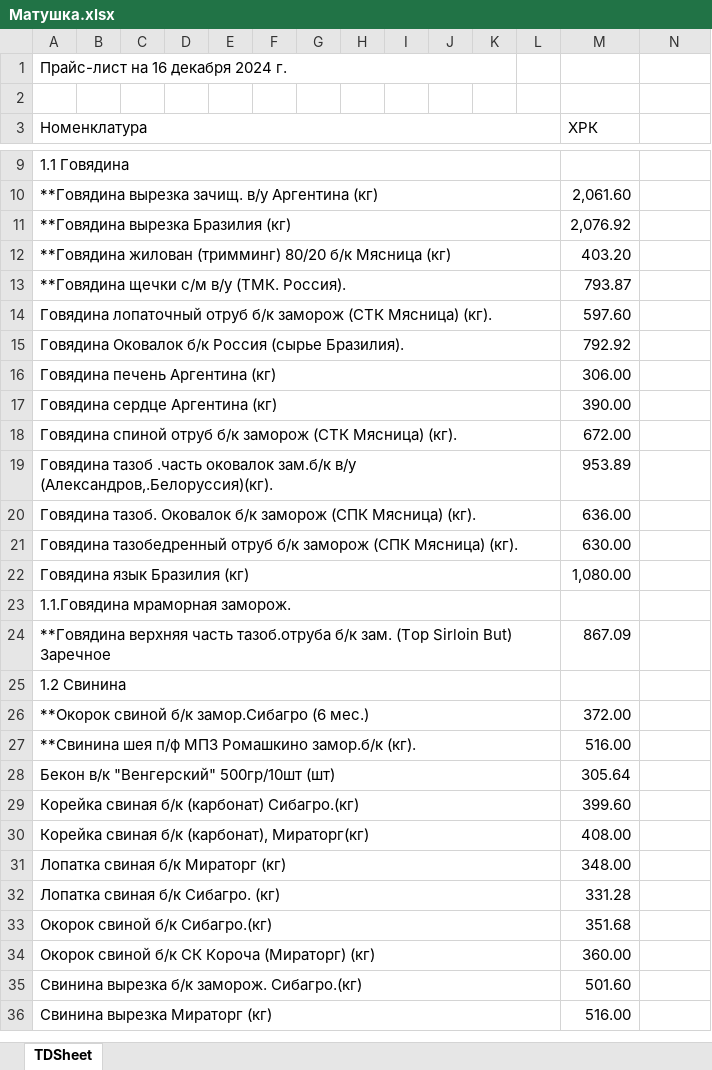
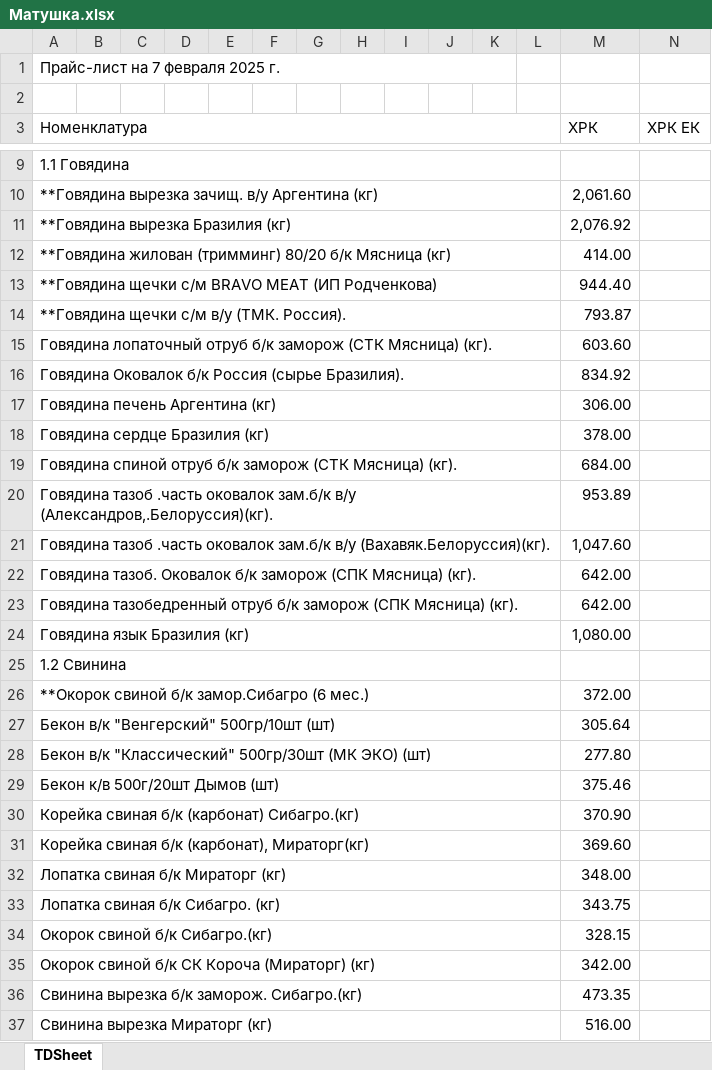
Before and after one commit to Nickfara/PriceCheck, an Excel workbook: main/doc/Матушка.xlsx, sheet TDSheet, drawn as a sheet; only a part is shown, gaps mark what is left out; values as stored, in another font and other column widths than the file's, no cell formats; removed rows and columns are numbered as before the commit, all else as after; the diff covers the shown part only; the diff names each change by its address in the sheet, - before the commit and + after, or states it on an @@ line.

```diff
--- a/main/doc/Матушка.xlsx (sheet TDSheet)
+++ b/main/doc/Матушка.xlsx (sheet TDSheet)
-A1 (Номенклатура): Прайс-лист на 16 декабря 2024 г.
+A1 (Номенклатура): Прайс-лист на 7 февраля 2025 г.
-N3: (empty)
+N3: ХРК ЕК
-M12 (ХРК): 403.20
+M12 (ХРК): 414.00
+row 13: **Говядина щечки с/м BRAVO MEAT (ИП Родченкова) |  |  |  |  |  |  |  |  |  |  |  | 944.40
-M15 (ХРК): 597.60
+M15 (ХРК): 603.60
-M16 (ХРК): 792.92
+M16 (ХРК): 834.92
-row 17: Говядина сердце Аргентина (кг) |  |  |  |  |  |  |  |  |  |  |  | 390.00
+row 18: Говядина сердце Бразилия (кг) |  |  |  |  |  |  |  |  |  |  |  | 378.00
-M19 (ХРК): 672.00
+M19 (ХРК): 684.00
+row 21: Говядина тазоб .часть оковалок зам.б/к в/у (Вахавяк.Белоруссия)(кг). |  |  |  |  |  |  |  |  |  |  |  | 1,047.60
-M22 (ХРК): 636.00
+M22 (ХРК): 642.00
-M23 (ХРК): 630.00
+M23 (ХРК): 642.00
-row 23: 1.1.Говядина мраморная заморож.
-row 24: **Говядина верхняя часть тазоб.отруба б/к зам. (Top Sirloin But) Заречное |  |  |  |  |  |  |  |  |  |  |  | 867.09
-row 27: **Свинина шея п/ф МПЗ Ромашкино замор.б/к (кг). |  |  |  |  |  |  |  |  |  |  |  | 516.00
+row 28: Бекон в/к "Классический" 500гр/30шт (МК ЭКО) (шт) |  |  |  |  |  |  |  |  |  |  |  | 277.80
+row 29: Бекон к/в 500г/20шт Дымов (шт) |  |  |  |  |  |  |  |  |  |  |  | 375.46
-M30 (ХРК): 399.60
+M30 (ХРК): 370.90
-M31 (ХРК): 408.00
+M31 (ХРК): 369.60
-M33 (ХРК): 331.28
+M33 (ХРК): 343.75
-M34 (ХРК): 351.68
+M34 (ХРК): 328.15
-M35 (ХРК): 360.00
+M35 (ХРК): 342.00
-M36 (ХРК): 501.60
+M36 (ХРК): 473.35
```
Also changed, not shown: 143 added rows, 133 removed rows, 1 moved row and 266 edited cells elsewhere in this sheet, cell formats, 49 other files.
